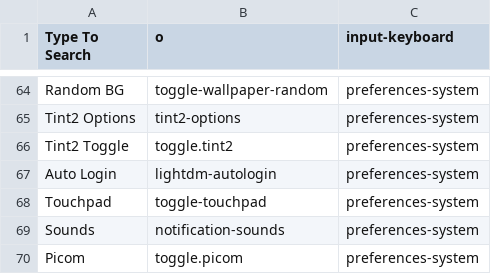
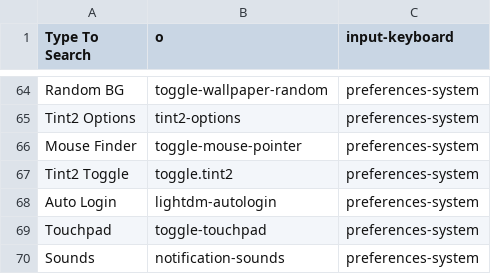
Before and after one commit to sleekmason/Lilidog-Bookworm, a CSV file: config/includes.chroot_after_packages/etc/skel/.config/jgmenu/mymenu.csv, drawn as a sheet; only a part is shown, gaps mark what is left out; the shorter side is filled out with more unchanged rows.

Commit message:
Utilities - Added Colored Mouse Pointer toglle to the toggles menu.  Amd64 only.

```diff
--- a/config/includes.chroot_after_packages/etc/skel/.config/jgmenu/mymenu.csv
+++ b/config/includes.chroot_after_packages/etc/skel/.config/jgmenu/mymenu.csv
@@ -65,2 +65,3 @@ Random BG,           toggle-wallpaper-random,                       preferences-
 Tint2 Options,       tint2-options,                                 preferences-system
+Mouse Finder,        toggle-mouse-pointer,                          preferences-system
 Tint2 Toggle,        toggle.tint2,                                  preferences-system
```
Also changed, not shown: 4 other files.
